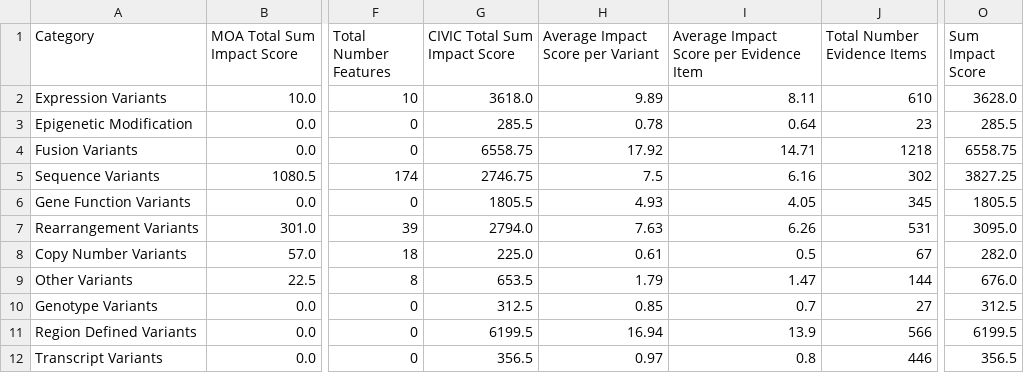
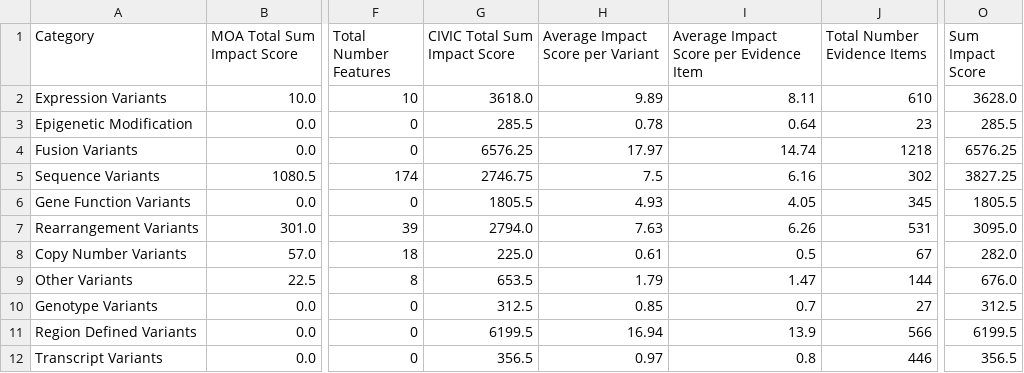
Before and after one commit to GenomicMedLab/variation-normalizer-manuscript, a CSV file: analysis/merged_moa_civic/merged_moa_civic_evidence_analysis_output/merged_not_supported_impact_df.csv, drawn as a sheet; only a part is shown, gaps mark what is left out; the diff names each change by its address in the sheet, - before the commit and + after, or states it on an @@ line.

Commit message:
added civic cache to merged analysis, corrected status to accepted/submitted

```diff
--- a/analysis/merged_moa_civic/merged_moa_civic_evidence_analysis_output/merged_not_supported_impact_df.csv
+++ b/analysis/merged_moa_civic/merged_moa_civic_evidence_analysis_output/merged_not_supported_impact_df.csv
-G4 (CIVIC Total Sum Impact Score): 6558.75
+G4 (CIVIC Total Sum Impact Score): 6576.25
-H4 (Average Impact Score per Variant): 17.92
+H4 (Average Impact Score per Variant): 17.97
-I4: 14.71
+I4: 14.74
-O4 (Sum Impact Score): 6558.75
+O4 (Sum Impact Score): 6576.25
```
Also changed, not shown: analysis/merged_moa_civic/merged_moa_civic_evidence_analysis_output/trimmed_merged_not_supported_impact_df.csv, 3 other files.
